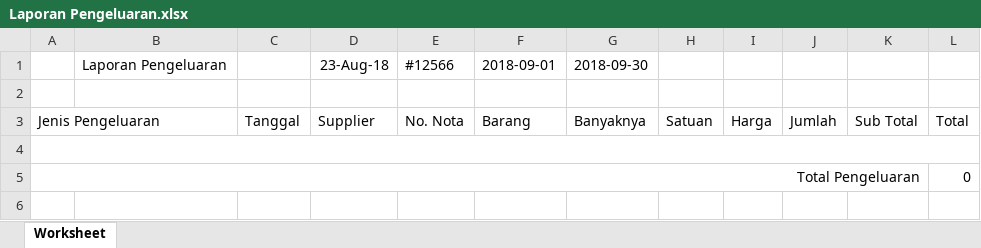
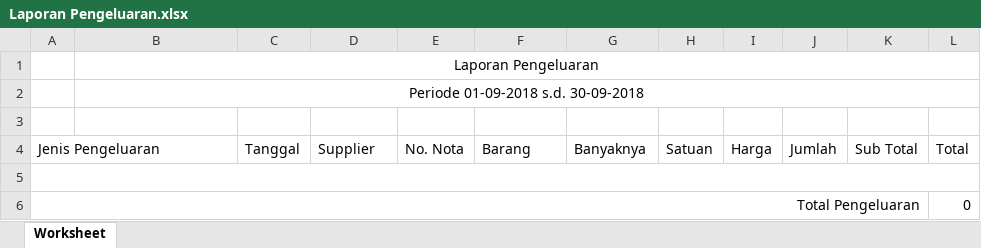
Before and after one commit to apps-selusin/lapkeu, an Excel workbook: Laporan Pengeluaran.xlsx, sheet Worksheet, drawn as a sheet; values as stored, in another font and other column widths than the file's, no borders; removed rows and columns are numbered as before the commit, all else as after; the diff names each change by its address in the sheet, - before the commit and + after, or states it on an @@ line.

```diff
--- a/Laporan Pengeluaran.xlsx (sheet Worksheet)
+++ b/Laporan Pengeluaran.xlsx (sheet Worksheet)
-row 1:  | Laporan Pengeluaran |  | 23-Aug-18 | #12566 | 2018-09-01 | 2018-09-30
+row 1:  | Laporan Pengeluaran
+row 2:  | Periode 01-09-2018 s.d. 30-09-2018
```
Also changed, not shown: 1 other file.
